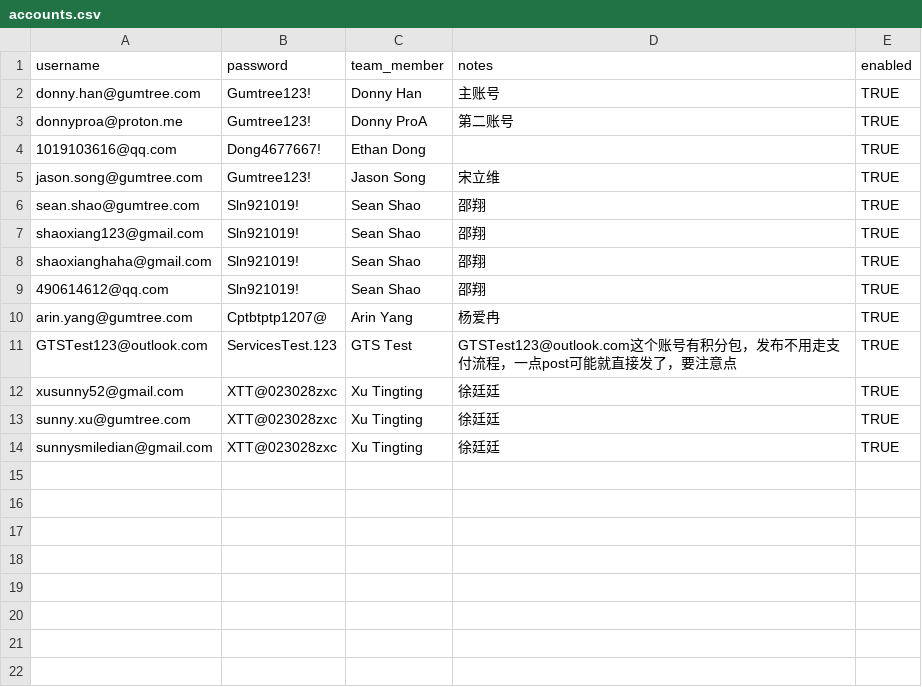
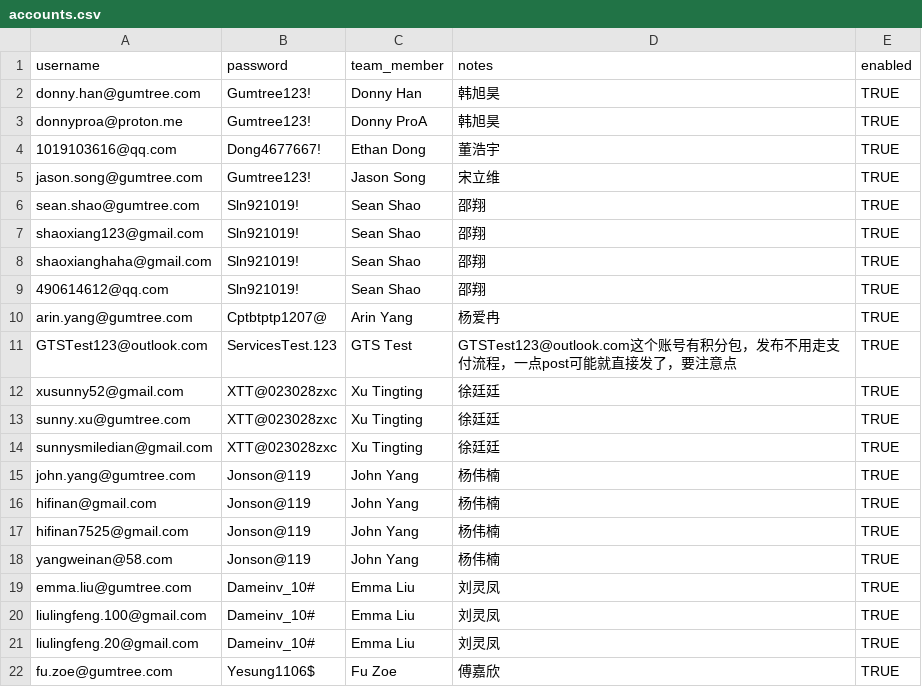
Before and after one commit to hanxuhao58/gumtree-prod-ads-cleanup, a CSV file: data/accounts.csv, drawn as a sheet.

Commit message:
Update accounts: Add new team members and update account notes

```diff
--- a/data/accounts.csv
+++ b/data/accounts.csv
@@ -1,5 +1,5 @@
 username,password,team_member,notes,enabled
-donny.han@gumtree.com,Gumtree123!,Donny Han,主账号,TRUE
-donnyproa@proton.me,Gumtree123!,Donny ProA,第二账号,TRUE
-1019103616@qq.com,Dong4677667!,Ethan Dong,,TRUE
+donny.han@gumtree.com,Gumtree123!,Donny Han,韩旭昊,TRUE
+donnyproa@proton.me,Gumtree123!,Donny ProA,韩旭昊,TRUE
+1019103616@qq.com,Dong4677667!,Ethan Dong,董浩宇,TRUE
 jason.song@gumtree.com,Gumtree123!,Jason Song,宋立维,TRUE
@@ -14 +14,9 @@ sunny.xu@gumtree.com,XTT@023028zxc,Xu Tingting,徐廷廷,TRUE
 sunnysmiledian@gmail.com,XTT@023028zxc,Xu Tingting,徐廷廷,TRUE
+john.yang@gumtree.com,Jonson@119,John Yang,杨伟楠,TRUE
+hifinan@gmail.com,Jonson@119,John Yang,杨伟楠,TRUE
+hifinan7525@gmail.com,Jonson@119,John Yang,杨伟楠,TRUE
+yangweinan@58.com,Jonson@119,John Yang,杨伟楠,TRUE
+emma.liu@gumtree.com,Dameinv_10#,Emma Liu,刘灵凤,TRUE
+liulingfeng.100@gmail.com,Dameinv_10#,Emma Liu,刘灵凤,TRUE
+liulingfeng.20@gmail.com,Dameinv_10#,Emma Liu,刘灵凤,TRUE
+fu.zoe@gumtree.com,Yesung1106$,Fu Zoe,傅嘉欣,TRUE
```
Also changed, not shown: 3 other files.
